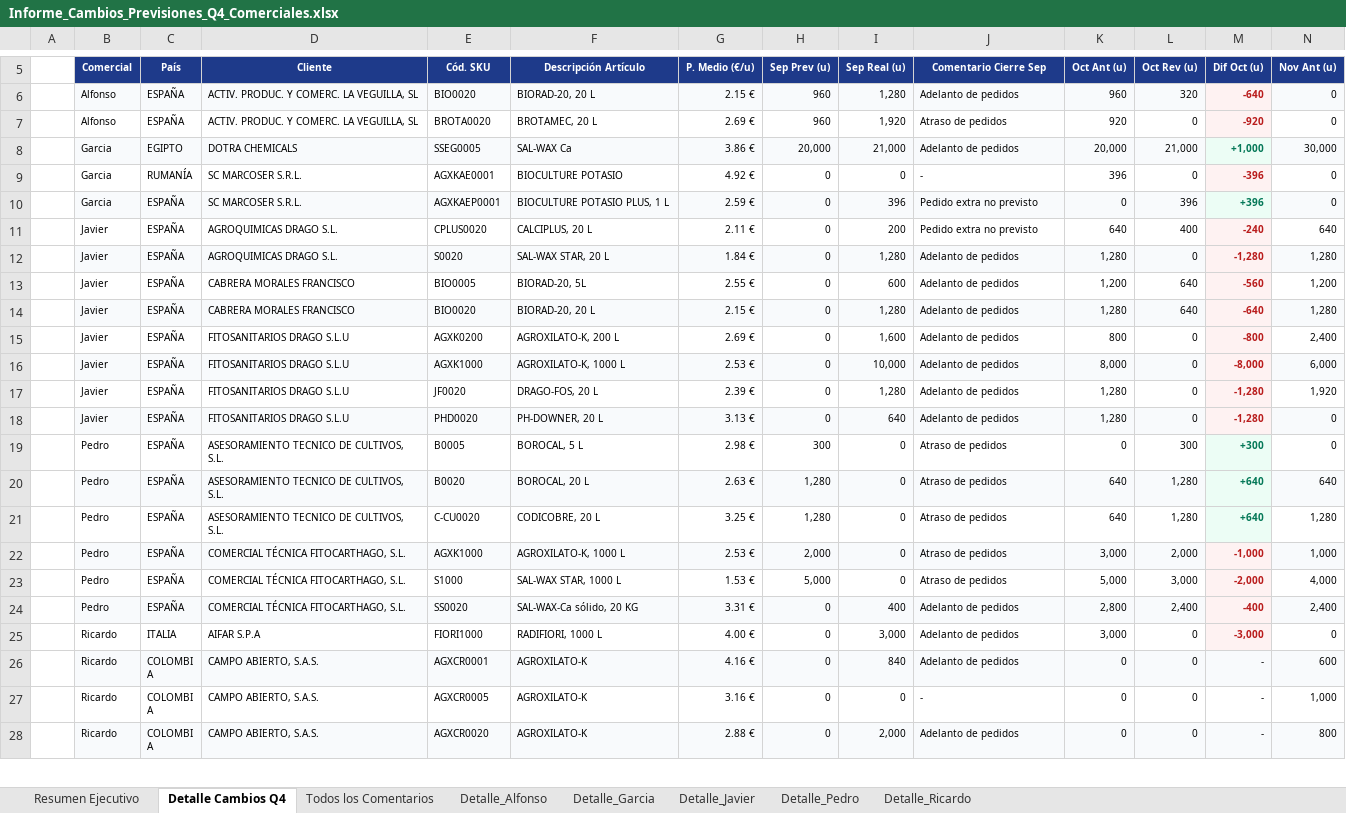
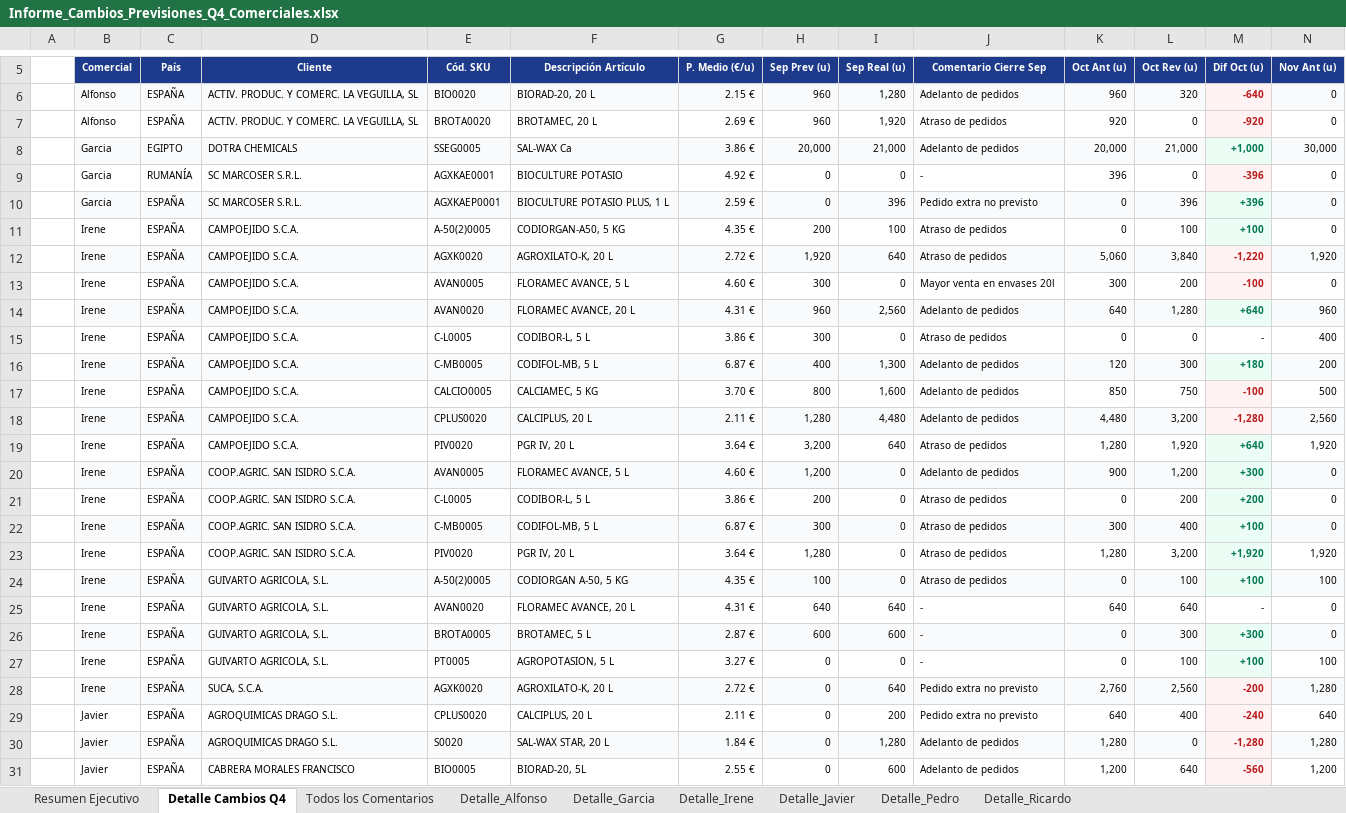
Before and after one commit to codiagrooscar/dashboard-presupuesto-2026, an Excel workbook: Revision_Previsiones_Q4_2026/Informe_Cambios_Previsiones_Q4_Comerciales.xlsx, sheet Detalle Cambios Q4, drawn as a sheet; only a part is shown, gaps mark what is left out; the shorter side is filled out with more unchanged rows; values as stored, in another font and other column widths than the file's, no borders; rows hold the shown columns only; the diff covers the shown part only; the diff names each change by its address in the sheet, - before the commit and + after, or states it on an @@ line.

Commit message:
Incorporar revision de previsiones Q4 de Irene a matrices presupuestarias, informe de cambios y dashboard

```diff
--- a/Revision_Previsiones_Q4_2026/Informe_Cambios_Previsiones_Q4_Comerciales.xlsx (sheet Detalle Cambios Q4)
+++ b/Revision_Previsiones_Q4_2026/Informe_Cambios_Previsiones_Q4_Comerciales.xlsx (sheet Detalle Cambios Q4)
+sheet tab: Detalle_Irene
+row 11:  | Irene | ESPAÑA | CAMPOEJIDO S.C.A. | A-50(2)0005 | CODIORGAN-A50, 5 KG | 4.35 € | 200 | 100 | Atraso de pedidos | 0 | 100 | +100 | 0
+row 12:  | Irene | ESPAÑA | CAMPOEJIDO S.C.A. | AGXK0020 | AGROXILATO-K, 20 L | 2.72 € | 1,920 | 640 | Atraso de pedidos | 5,060 | 3,840 | -1,220 | 1,920
+row 13:  | Irene | ESPAÑA | CAMPOEJIDO S.C.A. | AVAN0005 | FLORAMEC AVANCE, 5 L | 4.60 € | 300 | 0 | Mayor venta en envases 20l | 300 | 200 | -100 | 0
+row 14:  | Irene | ESPAÑA | CAMPOEJIDO S.C.A. | AVAN0020 | FLORAMEC AVANCE, 20 L | 4.31 € | 960 | 2,560 | Adelanto de pedidos | 640 | 1,280 | +640 | 960
+row 15:  | Irene | ESPAÑA | CAMPOEJIDO S.C.A. | C-L0005 | CODIBOR-L, 5 L | 3.86 € | 300 | 0 | Atraso de pedidos | 0 | 0 | - | 400
+row 16:  | Irene | ESPAÑA | CAMPOEJIDO S.C.A. | C-MB0005 | CODIFOL-MB, 5 L | 6.87 € | 400 | 1,300 | Adelanto de pedidos | 120 | 300 | +180 | 200
+row 17:  | Irene | ESPAÑA | CAMPOEJIDO S.C.A. | CALCIO0005 | CALCIAMEC, 5 KG | 3.70 € | 800 | 1,600 | Adelanto de pedidos | 850 | 750 | -100 | 500
+row 18:  | Irene | ESPAÑA | CAMPOEJIDO S.C.A. | CPLUS0020 | CALCIPLUS, 20 L | 2.11 € | 1,280 | 4,480 | Adelanto de pedidos | 4,480 | 3,200 | -1,280 | 2,560
+row 19:  | Irene | ESPAÑA | CAMPOEJIDO S.C.A. | PIV0020 | PGR IV, 20 L | 3.64 € | 3,200 | 640 | Atraso de pedidos | 1,280 | 1,920 | +640 | 1,920
+row 20:  | Irene | ESPAÑA | COOP.AGRIC. SAN ISIDRO S.C.A. | AVAN0005 | FLORAMEC AVANCE, 5 L | 4.60 € | 1,200 | 0 | Adelanto de pedidos | 900 | 1,200 | +300 | 0
+row 21:  | Irene | ESPAÑA | COOP.AGRIC. SAN ISIDRO S.C.A. | C-L0005 | CODIBOR-L, 5 L | 3.86 € | 200 | 0 | Atraso de pedidos | 0 | 200 | +200 | 0
+row 22:  | Irene | ESPAÑA | COOP.AGRIC. SAN ISIDRO S.C.A. | C-MB0005 | CODIFOL-MB, 5 L | 6.87 € | 300 | 0 | Atraso de pedidos | 300 | 400 | +100 | 0
+row 23:  | Irene | ESPAÑA | COOP.AGRIC. SAN ISIDRO S.C.A. | PIV0020 | PGR IV, 20 L | 3.64 € | 1,280 | 0 | Atraso de pedidos | 1,280 | 3,200 | +1,920 | 1,920
+row 24:  | Irene | ESPAÑA | GUIVARTO AGRICOLA, S.L. | A-50(2)0005 | CODIORGAN A-50, 5 KG | 4.35 € | 100 | 0 | Atraso de pedidos | 0 | 100 | +100 | 100
+row 25:  | Irene | ESPAÑA | GUIVARTO AGRICOLA, S.L. | AVAN0020 | FLORAMEC AVANCE, 20 L | 4.31 € | 640 | 640 | - | 640 | 640 | - | 0
+row 26:  | Irene | ESPAÑA | GUIVARTO AGRICOLA, S.L. | BROTA0005 | BROTAMEC, 5 L | 2.87 € | 600 | 600 | - | 0 | 300 | +300 | 0
+row 27:  | Irene | ESPAÑA | GUIVARTO AGRICOLA, S.L. | PT0005 | AGROPOTASION, 5 L | 3.27 € | 0 | 0 | - | 0 | 100 | +100 | 100
+row 28:  | Irene | ESPAÑA | SUCA, S.C.A. | AGXK0020 | AGROXILATO-K, 20 L | 2.72 € | 0 | 640 | Pedido extra no previsto | 2,760 | 2,560 | -200 | 1,280
```
Also changed, not shown: 1 added row and 1 removed row elsewhere in this sheet, sheet Todos los Comentarios, sheet Resumen Ejecutivo, Informe_Cambios_Previsiones_Q4_Comerciales.xlsx, Revision_Previsiones_Q4_2026/Revision_Previsiones_Q4_2026_CONSOLIDADO.xlsx, 16 other files.
